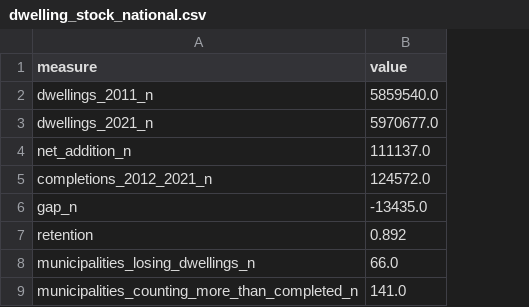
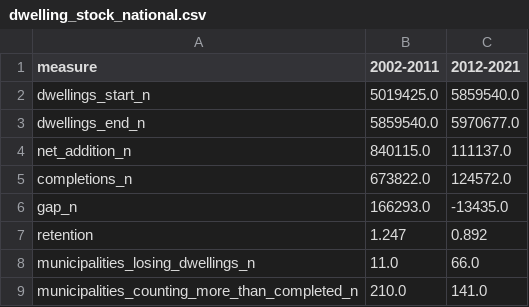
Before and after one commit to pmsmendes/portugal-housing-crisis, a CSV file: reports/tables/p2/dwelling_stock_national.csv, drawn as a sheet; addresses are those after the commit; the diff names each change by its address in the sheet, - before the commit and + after, or states it on an @@ line.

```diff
--- a/reports/tables/p2/dwelling_stock_national.csv
+++ b/reports/tables/p2/dwelling_stock_national.csv
+column B (2002-2011), rows 2-9: 5019425.0 | 5859540.0 | 840115.0 | 673822.0 | 166293.0 | 1.247 | 11.0 | 210.0
-C1: value
+C1: 2012-2021
-A2 (measure): dwellings_2011_n
+A2 (measure): dwellings_start_n
-A3 (measure): dwellings_2021_n
+A3 (measure): dwellings_end_n
-A5 (measure): completions_2012_2021_n
+A5 (measure): completions_n
```
Also changed, not shown: reports/tables/p2/dwelling_stock_path.csv, reports/tables/p2/stock_composition_by_class.csv, 22 other files.
